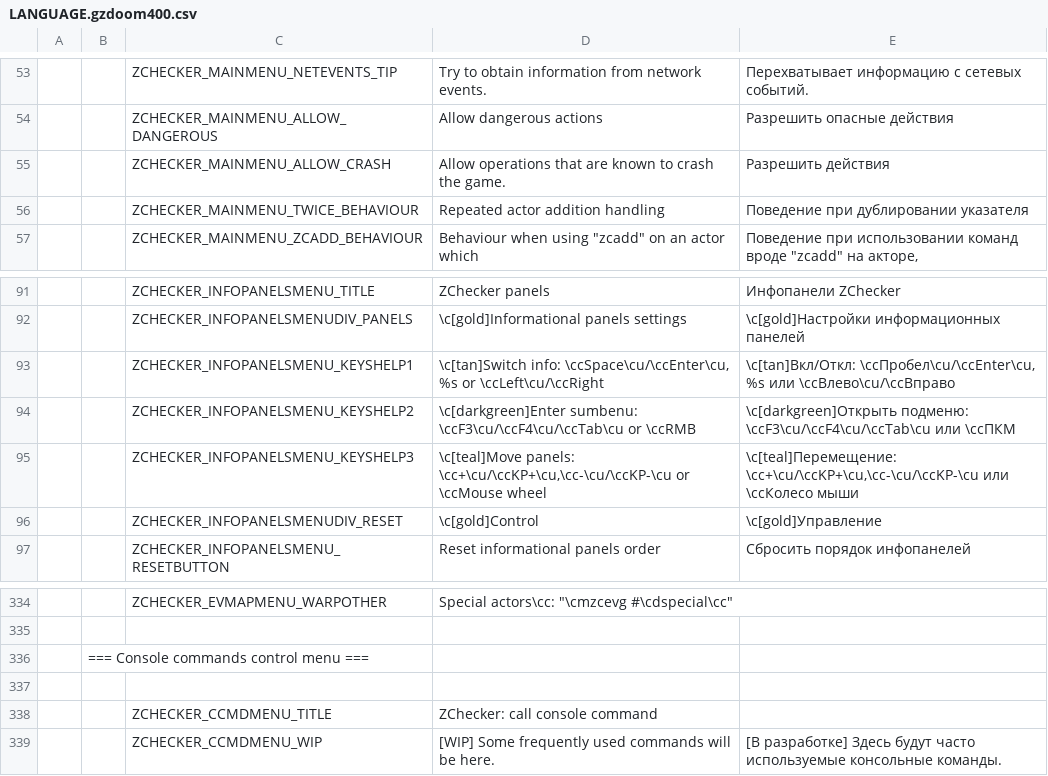
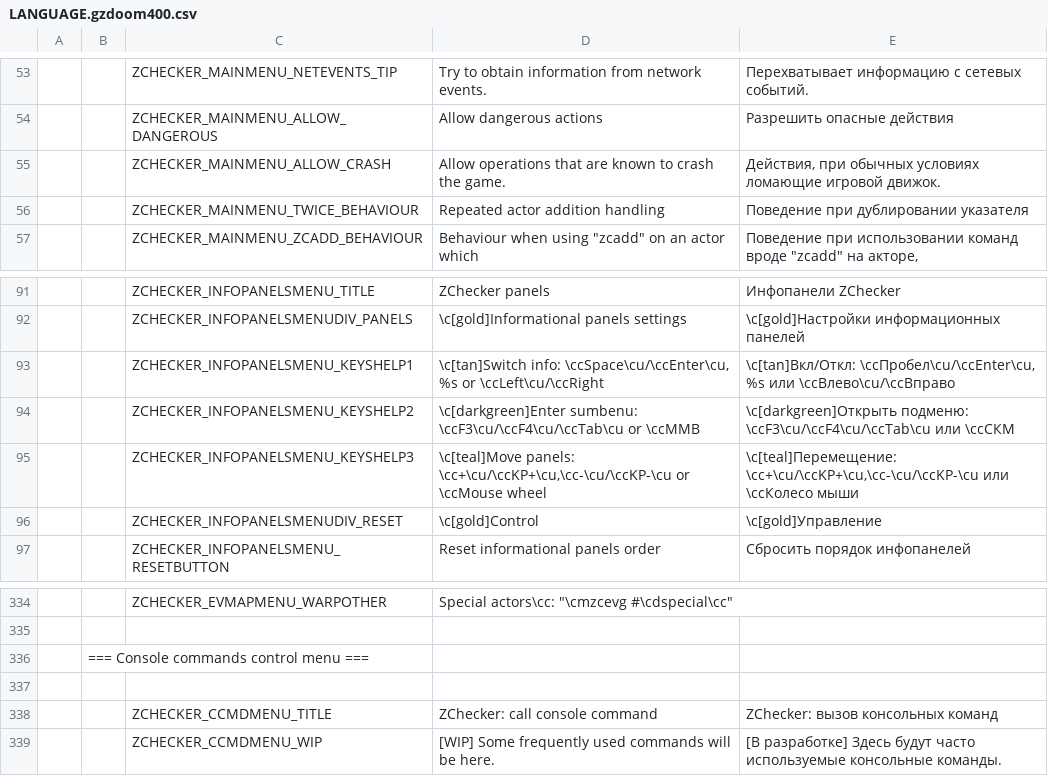
Before and after one commit to LLDM-Doom-Modding/ZChecker, a CSV file: LANGUAGE.gzdoom400.csv, drawn as a sheet; only a part is shown, gaps mark what is left out; the diff names each change by its address in the sheet, - before the commit and + after, or states it on an @@ line.

```diff
--- a/LANGUAGE.gzdoom400.csv
+++ b/LANGUAGE.gzdoom400.csv
-E55: Разрешить действия
+E55: Действия, при обычных условиях ломающие игровой движок.
-D94: …\ccF3\cu/\ccF4\cu/\ccTab\cu or \ccRMB
+D94: …\ccF3\cu/\ccF4\cu/\ccTab\cu or \ccMMB
-E94: …\ccF3\cu/\ccF4\cu/\ccTab\cu или \ccПКМ
+E94: …\ccF3\cu/\ccF4\cu/\ccTab\cu или \ccСКМ
-E338: (empty)
+E338: ZChecker: вызов консольных команд
```
Also changed, not shown: 2 other files.
